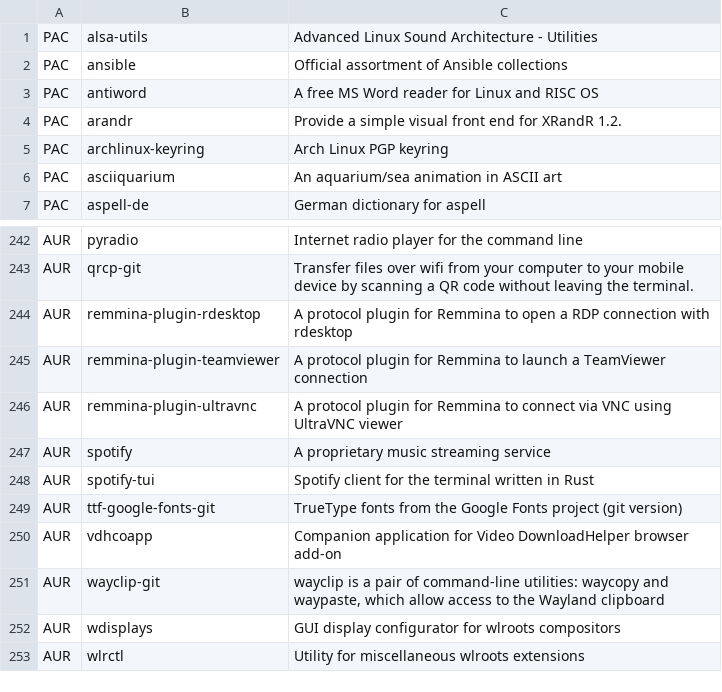
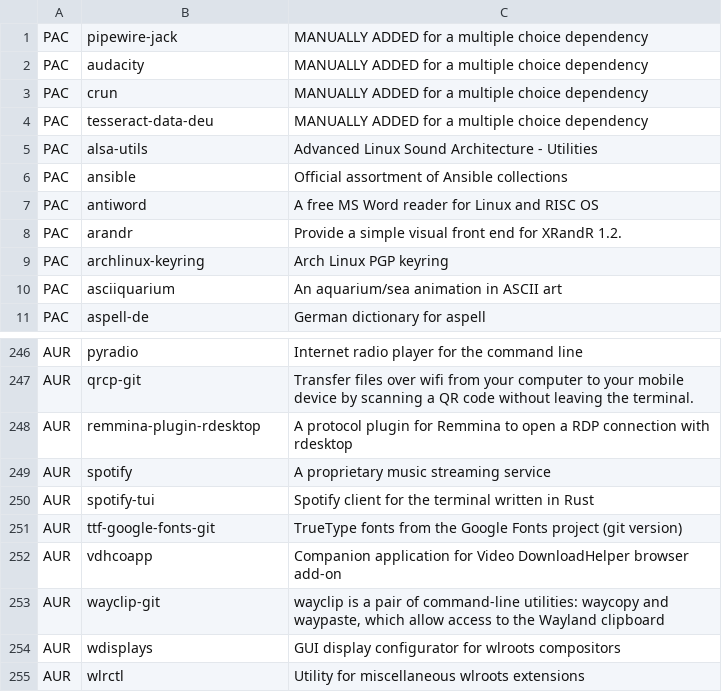
Before and after one commit to dassi/arch-install, a CSV file: packages.csv, drawn as a sheet; only a part is shown, gaps mark what is left out; removed rows and columns are numbered as before the commit, all else as after; the diff names each change by its address in the sheet, - before the commit and + after, or states it on an @@ line.

```diff
--- a/packages.csv
+++ b/packages.csv
+row 1: PAC | pipewire-jack | MANUALLY ADDED for a multiple choice dependency
+row 2: PAC | audacity | MANUALLY ADDED for a multiple choice dependency
+row 3: PAC | crun | MANUALLY ADDED for a multiple choice dependency
+row 4: PAC | tesseract-data-deu | MANUALLY ADDED for a multiple choice dependency
-row 245: AUR | remmina-plugin-teamviewer | A protocol plugin for Remmina to launch a TeamViewer connection
-row 246: AUR | remmina-plugin-ultravnc | A protocol plugin for Remmina to connect via VNC using UltraVNC viewer
```
Also changed, not shown: 1 other file.
